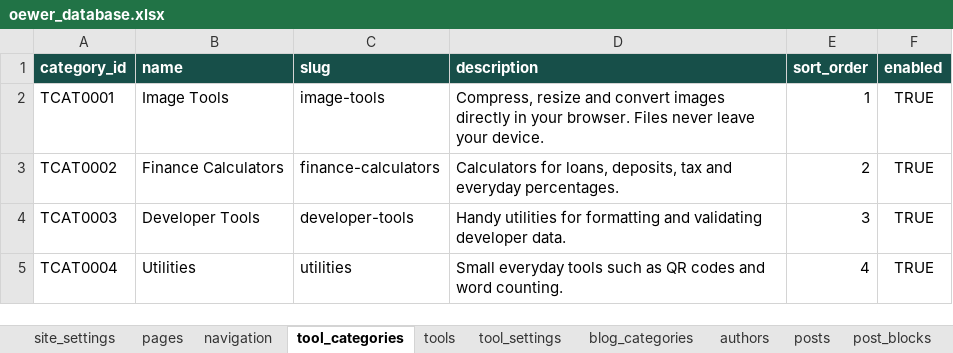
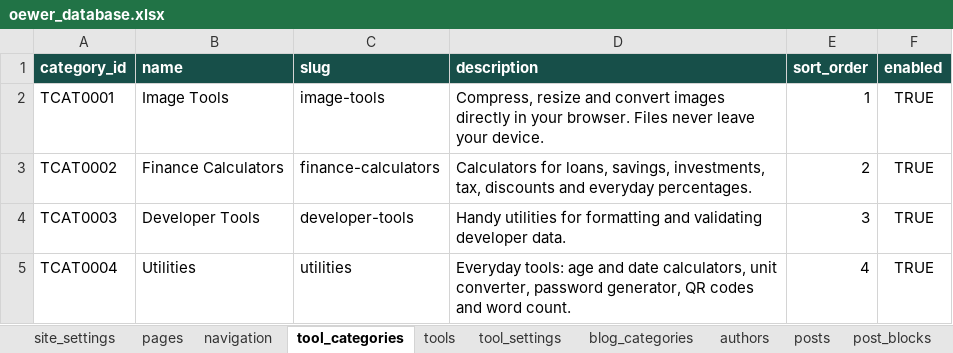
Before and after one commit to oewersolutions/oewer-tools, an Excel workbook: data/oewer_database.xlsx, sheet tool_categories, drawn as a sheet; values as stored, in another font and other column widths than the file's, no borders; the diff names each change by its address in the sheet, - before the commit and + after, or states it on an @@ line.

```diff
--- a/data/oewer_database.xlsx (sheet tool_categories)
+++ b/data/oewer_database.xlsx (sheet tool_categories)
-D3 (description): …for loans, deposits, tax and everyday…
+D3 (description): …for loans, savings, investments, tax, discounts and everyday…
-D5 (description): Small everyday tools such as QR codes and word counting.
+D5 (description): Everyday tools: age and date calculators, unit converter, password generator, QR codes and word count.
```
Also changed, not shown: sheet tool_settings, sheet tools, 5 other files.
